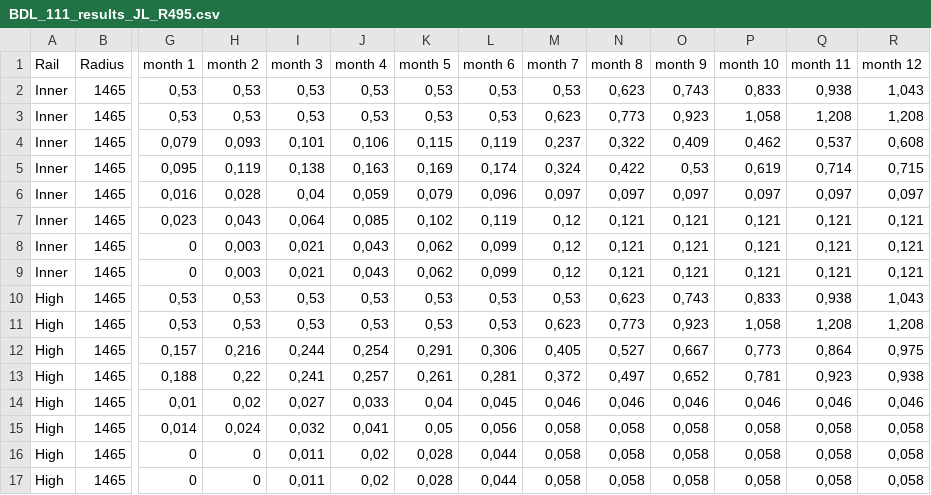
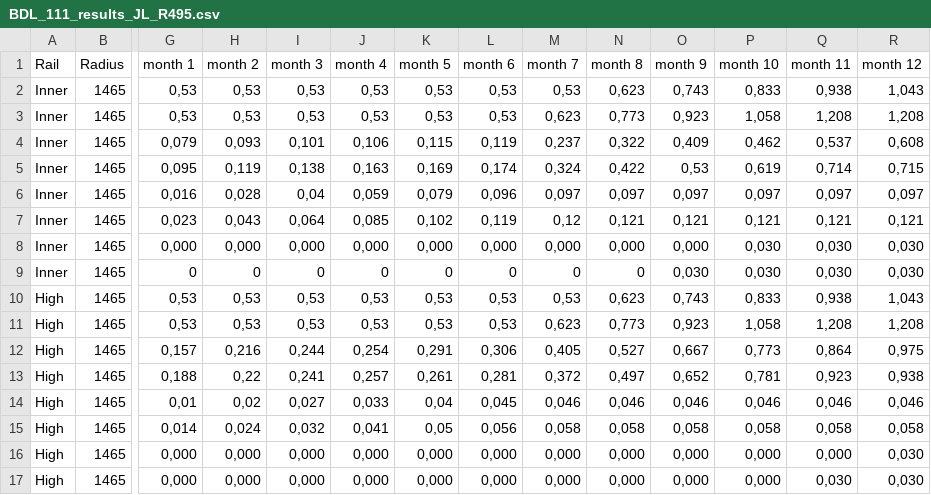
Before and after one commit to abdeaitali/rurut, a CSV file: LCC/rals_livslangd_python/data/raw/CM2025/BDL_111_results_JL_R495.csv, drawn as a sheet; only a part is shown, gaps mark what is left out; the diff names each change by its address in the sheet, - before the commit and + after, or states it on an @@ line.

Commit message:
update final simulation raw data for R495

```diff
--- a/LCC/rals_livslangd_python/data/raw/CM2025/BDL_111_results_JL_R495.csv
+++ b/LCC/rals_livslangd_python/data/raw/CM2025/BDL_111_results_JL_R495.csv
-G8 (month 1): 0
+G8 (month 1): 0,000
-H8 (month 2): 0,003
+H8 (month 2): 0,000
-I8 (month 3): 0,021
+I8 (month 3): 0,000
-J8 (month 4): 0,043
+J8 (month 4): 0,000
-K8 (month 5): 0,062
+K8 (month 5): 0,000
-L8 (month 6): 0,099
+L8 (month 6): 0,000
-M8 (month 7): 0,12
+M8 (month 7): 0,000
-N8 (month 8): 0,121
+N8 (month 8): 0,000
-O8 (month 9): 0,121
+O8 (month 9): 0,000
-P8:P9 (month 10): 0,121
+P8:P9 (month 10): 0,030
-Q8:Q9 (month 11): 0,121
+Q8:Q9 (month 11): 0,030
-R8:R9 (month 12): 0,121
+R8:R9 (month 12): 0,030
-H9 (month 2): 0,003
+H9 (month 2): 0
-I9 (month 3): 0,021
+I9 (month 3): 0
-J9 (month 4): 0,043
+J9 (month 4): 0
-K9 (month 5): 0,062
+K9 (month 5): 0
-L9 (month 6): 0,099
+L9 (month 6): 0
-M9 (month 7): 0,12
+M9 (month 7): 0
-N9 (month 8): 0,121
+N9 (month 8): 0
-O9 (month 9): 0,121
+O9 (month 9): 0,030
-G16:G17 (month 1): 0
+G16:G17 (month 1): 0,000
-H16:H17 (month 2): 0
+H16:H17 (month 2): 0,000
-I16:I17 (month 3): 0,011
+I16:I17 (month 3): 0,000
-J16:J17 (month 4): 0,02
+J16:J17 (month 4): 0,000
-K16:K17 (month 5): 0,028
+K16:K17 (month 5): 0,000
-L16:L17 (month 6): 0,044
+L16:L17 (month 6): 0,000
-M16:M17 (month 7): 0,058
+M16:M17 (month 7): 0,000
-N16:N17 (month 8): 0,058
+N16:N17 (month 8): 0,000
-O16:O17 (month 9): 0,058
+O16:O17 (month 9): 0,000
-P16:P17 (month 10): 0,058
+P16:P17 (month 10): 0,000
-Q16 (month 11): 0,058
+Q16 (month 11): 0,000
-R16:R17 (month 12): 0,058
+R16:R17 (month 12): 0,030
-Q17 (month 11): 0,058
+Q17 (month 11): 0,030
```
Also changed, not shown: 1 other file.
